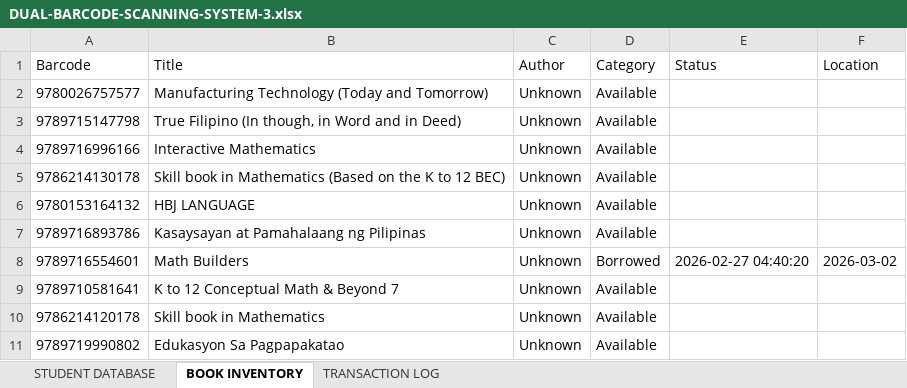
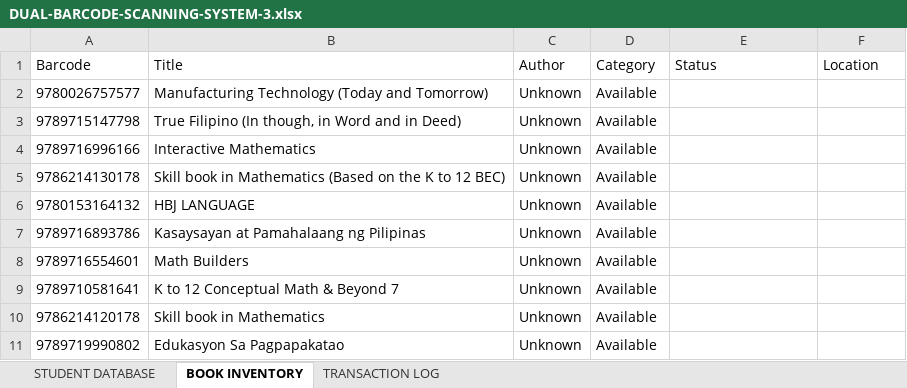
Before and after one commit to lans-spec/ProjectLibrary, an Excel workbook: stem/code/DUAL-BARCODE-SCANNING-SYSTEM-3.xlsx, sheet BOOK INVENTORY, drawn as a sheet; values as stored, in another font and other column widths than the file's, no borders; the diff names each change by its address in the sheet, - before the commit and + after, or states it on an @@ line.

```diff
--- a/stem/code/DUAL-BARCODE-SCANNING-SYSTEM-3.xlsx (sheet BOOK INVENTORY)
+++ b/stem/code/DUAL-BARCODE-SCANNING-SYSTEM-3.xlsx (sheet BOOK INVENTORY)
-D8 (Category): Borrowed
+D8 (Category): Available
-E8 (Status): 2026-02-27 04:40:20
+E8 (Status): (empty)
-F8 (Location): 2026-03-02
+F8 (Location): (empty)
```
Also changed, not shown: sheet TRANSACTION LOG.
